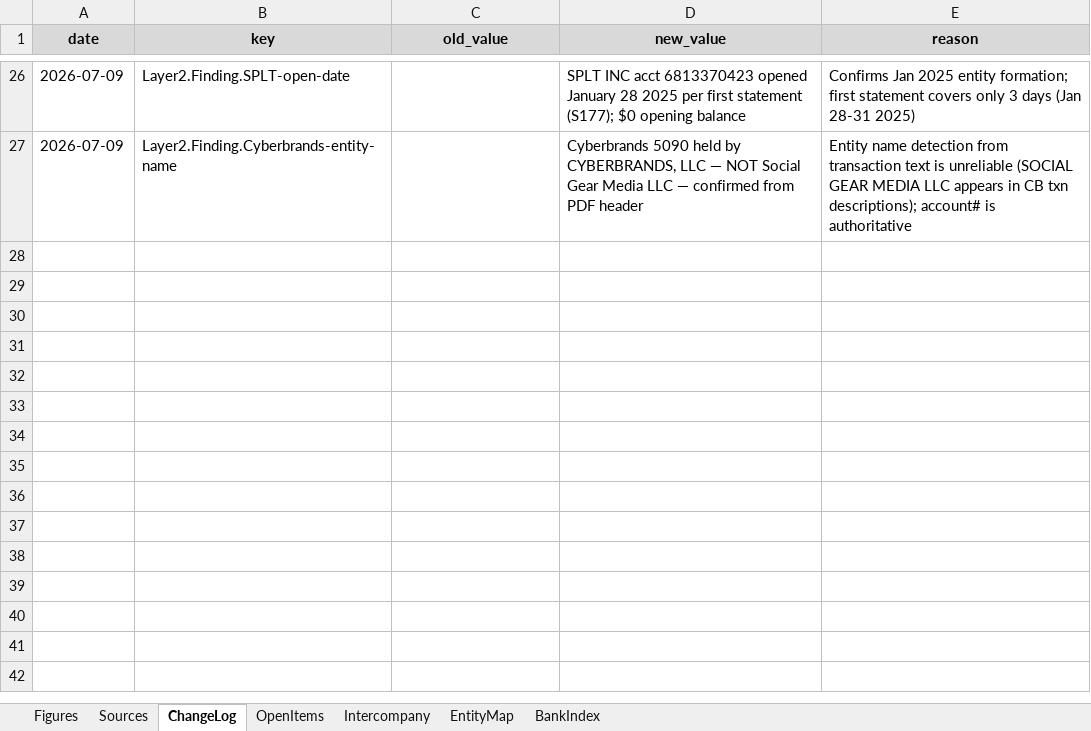
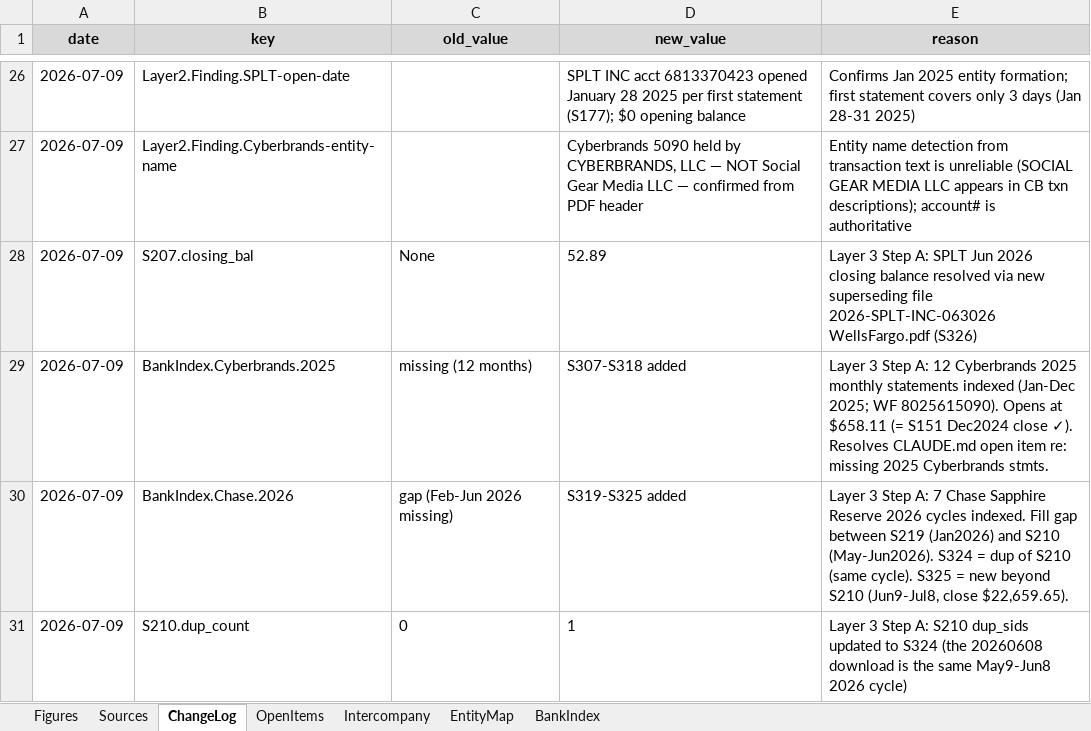
Before and after one commit to ArizeNwosu/StoneSupplyCo, an Excel workbook: Downloads/Splitflask-Financials/ledger.xlsx, sheet ChangeLog, drawn as a sheet; only a part is shown, gaps mark what is left out; values as stored, in another font and other column widths than the file's, no borders; the diff names each change by its address in the sheet, - before the commit and + after, or states it on an @@ line.

```diff
--- a/Downloads/Splitflask-Financials/ledger.xlsx (sheet ChangeLog)
+++ b/Downloads/Splitflask-Financials/ledger.xlsx (sheet ChangeLog)
+row 28: 2026-07-09 | S207.closing_bal | None | 52.89 | Layer 3 Step A: SPLT Jun 2026 closing balance resolved via new superseding file 2026-SPLT-INC-063026 WellsFargo.pdf (S326)
+row 29: 2026-07-09 | BankIndex.Cyberbrands.2025 | missing (12 months) | S307-S318 added | Layer 3 Step A: 12 Cyberbrands 2025 monthly statements indexed (Jan-Dec 2025; WF 8025615090). Opens at $658.11 (= S151 Dec2024 close ✓). Resolves CLAUDE.md open item re: missing 2025 Cyberbrands stmts.
+row 30: 2026-07-09 | BankIndex.Chase.2026 | gap (Feb-Jun 2026 missing) | S319-S325 added | Layer 3 Step A: 7 Chase Sapphire Reserve 2026 cycles indexed. Fill gap between S219 (Jan2026) and S210 (May-Jun2026). S324 = dup of S210 (same cycle). S325 = new beyond S210 (Jun9-Jul8, close $22,659.65).
+row 31: 2026-07-09 | S210.dup_count | 0 | 1 | Layer 3 Step A: S210 dup_sids updated to S324 (the 20260608 download is the same May9-Jun8 2026 cycle)
```
Also changed, not shown: sheet BankIndex, sheet Sources, 20 other files.
